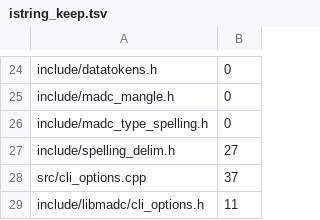
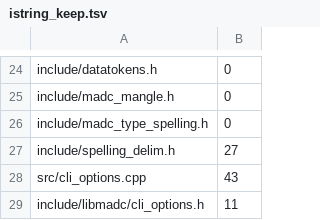
Before and after one commit to derekbsnider/madc, a TSV file: scripts/istring_keep.tsv, drawn as a sheet; only a part is shown, gaps mark what is left out.

```diff
--- a/scripts/istring_keep.tsv
+++ b/scripts/istring_keep.tsv
@@ -27,3 +27,3 @@ include/madc_type_spelling.h	0
 include/spelling_delim.h	27
-src/cli_options.cpp	37
+src/cli_options.cpp	43
 include/libmadc/cli_options.h	11
```
Also changed, not shown: 2 other files.
